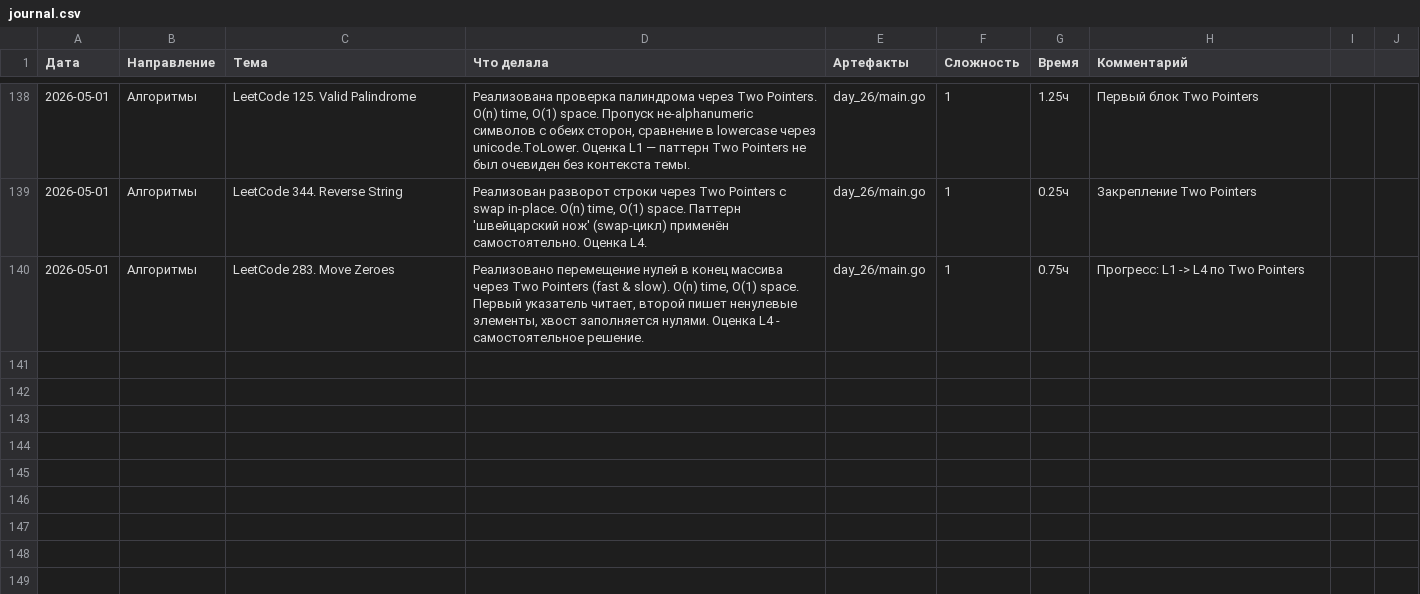
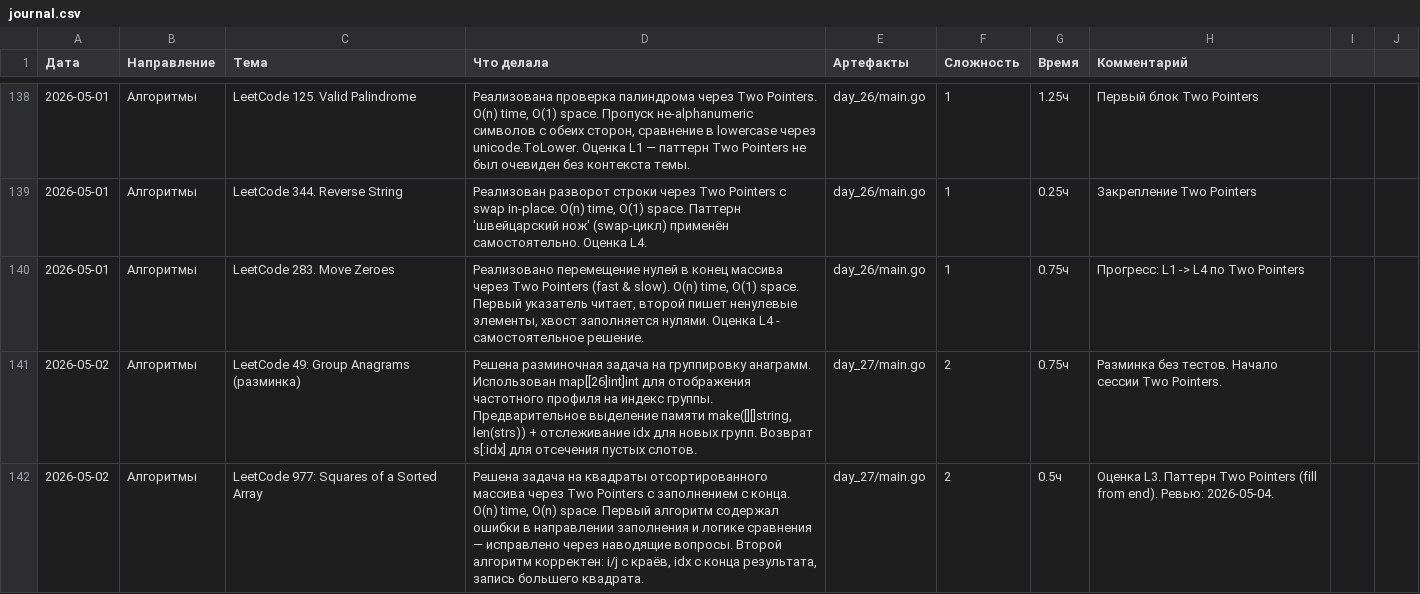
Before and after one commit to bryack/algorithms, a CSV file: journal.csv, drawn as a sheet; only a part is shown, gaps mark what is left out.

Commit message:
add 49 Group Anagrams and 977 Squares of a Sorted Array
- groupAnagrams: frequency counting with [26]int map key
- sortedSquares: two pointers filling result from the end
- tests: mixed signs, positive-only, negative-only, single element

refactor(day_26): optimize Move Zeroes to single-pass swap

```diff
--- a/journal.csv
+++ b/journal.csv
@@ -140 +140,3 @@
 2026-05-01,Алгоритмы,LeetCode 283. Move Zeroes,"Реализовано перемещение нулей в конец массива через Two Pointers (fast & slow). O(n) time, O(1) space. Первый указатель читает, второй пишет ненулевые элементы, хвост заполняется нулями. Оценка L4 - самостоятельное решение.",day_26/main.go,1,0.75ч,Прогресс: L1 -> L4 по Two Pointers
+2026-05-02,Алгоритмы,LeetCode 49: Group Anagrams (разминка),"Решена разминочная задача на группировку анаграмм. Использован map[[26]int]int для отображения частотного профиля на индекс группы. Предварительное выделение памяти make([][]string, len(strs)) + отслеживание idx для новых групп. Возврат s[:idx] для отсечения пустых слотов.",day_27/main.go,2,0.75ч,Разминка без тестов. Начало сессии Two Pointers.
+2026-05-02,Алгоритмы,LeetCode 977: Squares of a Sorted Array,"Решена задача на квадраты отсортированного массива через Two Pointers с заполнением с конца. O(n) time, O(n) space. Первый алгоритм содержал ошибки в направлении заполнения и логике сравнения — исправлено через наводящие вопросы. Второй алгоритм корректен: i/j с краёв, idx с конца результата, запись большего квадрата.",day_27/main.go,2,0.5ч,Оценка L3. Паттерн Two Pointers (fill from end). Ревью: 2026-05-04.
```
Also changed, not shown: 6 other files.
